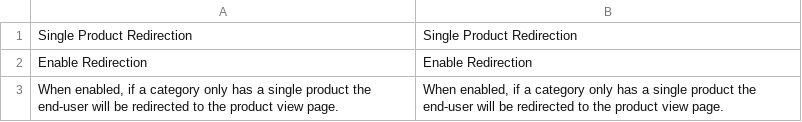
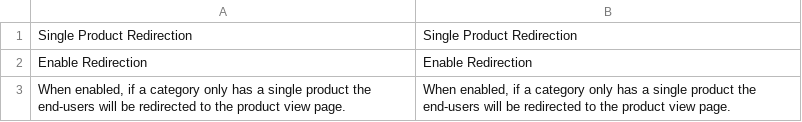
Before and after one commit to augustash/ash_singleproduct, a CSV file: en_US/Ash_SingleProduct.csv, drawn as a sheet.

```diff
--- a/en_US/Ash_SingleProduct.csv
+++ b/en_US/Ash_SingleProduct.csv
@@ -2,2 +2,2 @@
 "Enable Redirection","Enable Redirection"
-"When enabled, if a category only has a single product the end-user will be redirected to the product view page.","When enabled, if a category only has a single product the end-user will be redirected to the product view page."
+"When enabled, if a category only has a single product the end-users will be redirected to the product view page.","When enabled, if a category only has a single product the end-users will be redirected to the product view page."
```
Also changed, not shown: 5 other files.
